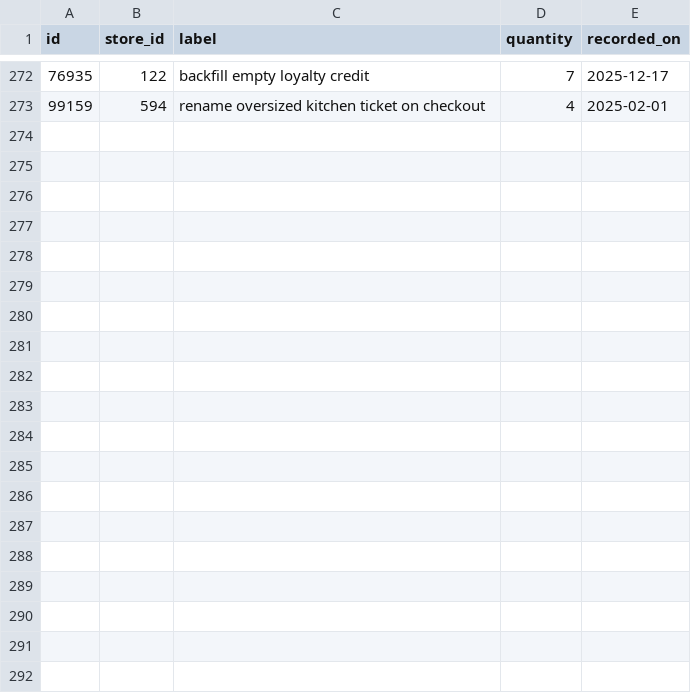
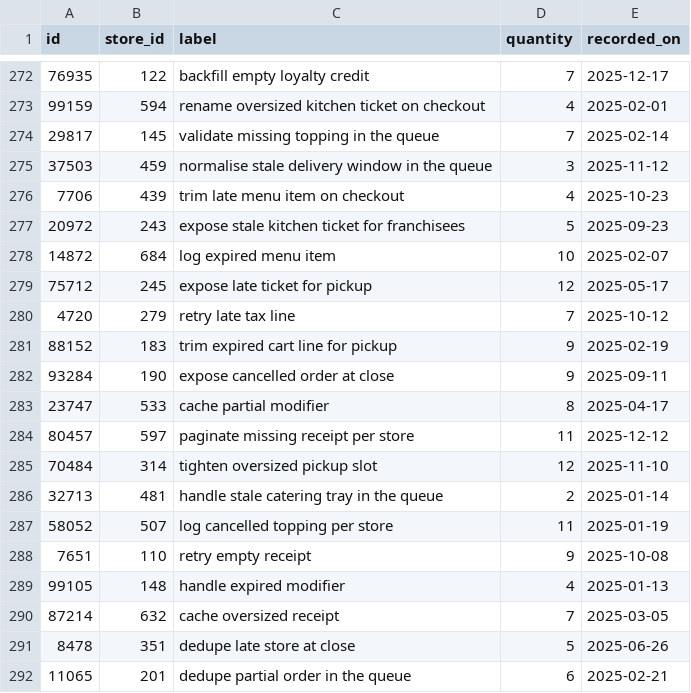
Before and after one commit to wwtdigital/copperpot-pricing-pipeline, a CSV file: seeds/generated/staging_rows.csv, drawn as a sheet; only a part is shown, gaps mark what is left out; the diff covers the shown part only; the diff names each change by its address in the sheet, - before the commit and + after, or states it on an @@ line.

```diff
--- a/seeds/generated/staging_rows.csv
+++ b/seeds/generated/staging_rows.csv
+row 274: 29817 | 145 | validate missing topping in the queue | 7 | 2025-02-14
+row 275: 37503 | 459 | normalise stale delivery window in the queue | 3 | 2025-11-12
+row 276: 7706 | 439 | trim late menu item on checkout | 4 | 2025-10-23
+row 277: 20972 | 243 | expose stale kitchen ticket for franchisees | 5 | 2025-09-23
+row 278: 14872 | 684 | log expired menu item | 10 | 2025-02-07
+row 279: 75712 | 245 | expose late ticket for pickup | 12 | 2025-05-17
+row 280: 4720 | 279 | retry late tax line | 7 | 2025-10-12
+row 281: 88152 | 183 | trim expired cart line for pickup | 9 | 2025-02-19
+row 282: 93284 | 190 | expose cancelled order at close | 9 | 2025-09-11
+row 283: 23747 | 533 | cache partial modifier | 8 | 2025-04-17
+row 284: 80457 | 597 | paginate missing receipt per store | 11 | 2025-12-12
+row 285: 70484 | 314 | tighten oversized pickup slot | 12 | 2025-11-10
+row 286: 32713 | 481 | handle stale catering tray in the queue | 2 | 2025-01-14
+row 287: 58052 | 507 | log cancelled topping per store | 11 | 2025-01-19
+row 288: 7651 | 110 | retry empty receipt | 9 | 2025-10-08
+row 289: 99105 | 148 | handle expired modifier | 4 | 2025-01-13
+row 290: 87214 | 632 | cache oversized receipt | 7 | 2025-03-05
+row 291: 8478 | 351 | dedupe late store at close | 5 | 2025-06-26
+row 292: 11065 | 201 | dedupe partial order in the queue | 6 | 2025-02-21
```
Also changed, not shown: 18 added rows elsewhere in this file, 1 other file.
